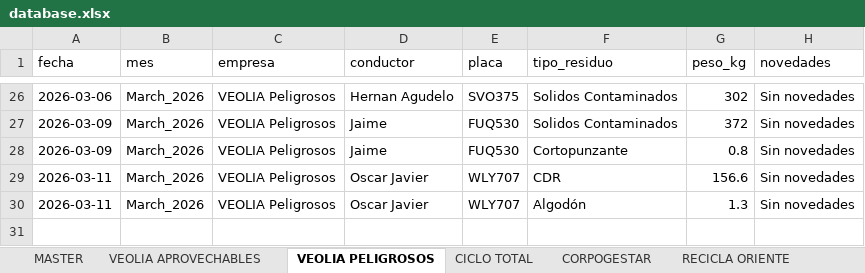
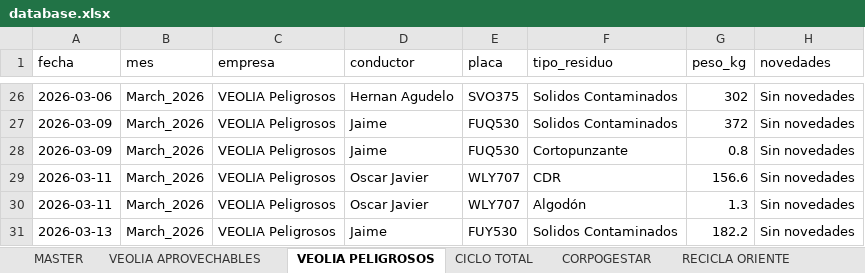
Before and after one commit to alejandraho013/registro-salida-residuos, an Excel workbook: database.xlsx, sheet VEOLIA PELIGROSOS, drawn as a sheet; only a part is shown, gaps mark what is left out; values as stored, in another font and other column widths than the file's, no borders; the diff names each change by its address in the sheet, - before the commit and + after, or states it on an @@ line.

Commit message:
Reg_VEOLIA Peligrosos_FUY530_20260507_160813

```diff
--- a/database.xlsx (sheet VEOLIA PELIGROSOS)
+++ b/database.xlsx (sheet VEOLIA PELIGROSOS)
+row 31: 2026-03-13 | March_2026 | VEOLIA Peligrosos | Jaime | FUY530 | Solidos Contaminados | 182.2 | Sin novedades
```
Also changed, not shown: sheet MASTER.
